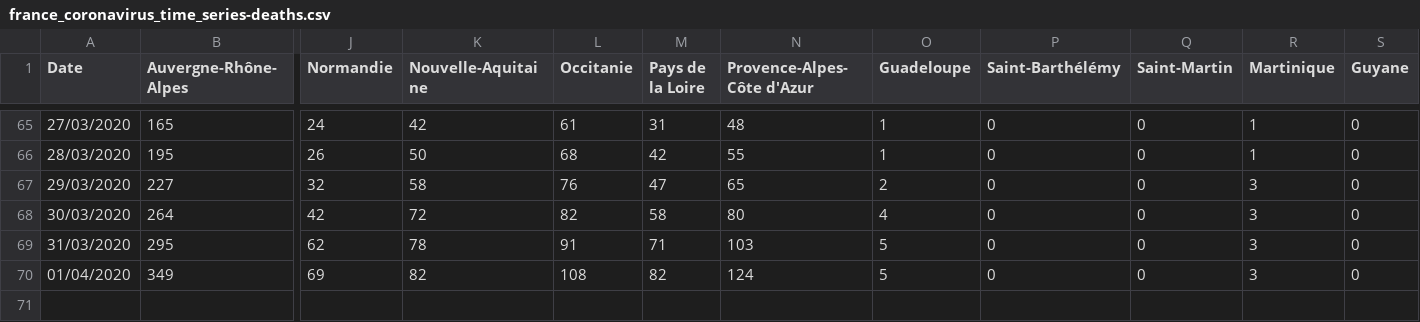
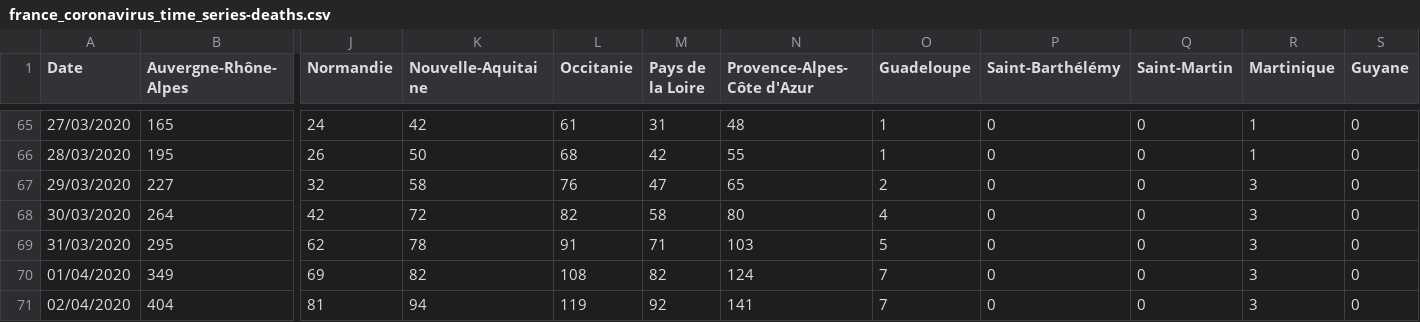
Before and after one commit to cedricguadalupe/FRANCE-COVID-19, a CSV file: france_coronavirus_time_series-deaths.csv, drawn as a sheet; only a part is shown, gaps mark what is left out; rows hold the shown columns only; the diff names each change by its address in the sheet, - before the commit and + after, or states it on an @@ line.

```diff
--- a/france_coronavirus_time_series-deaths.csv
+++ b/france_coronavirus_time_series-deaths.csv
-O70 (Guadeloupe): 5
+O70 (Guadeloupe): 7
+row 71: 02/04/2020 | 404 | 81 | 94 | 119 | 92 | 141 | 7 | 0 | 0 | 3 | 0
```
Also changed, not shown: france_coronavirus_time_series-confirmed.csv, france_coronavirus_time_series-recovered.csv.
